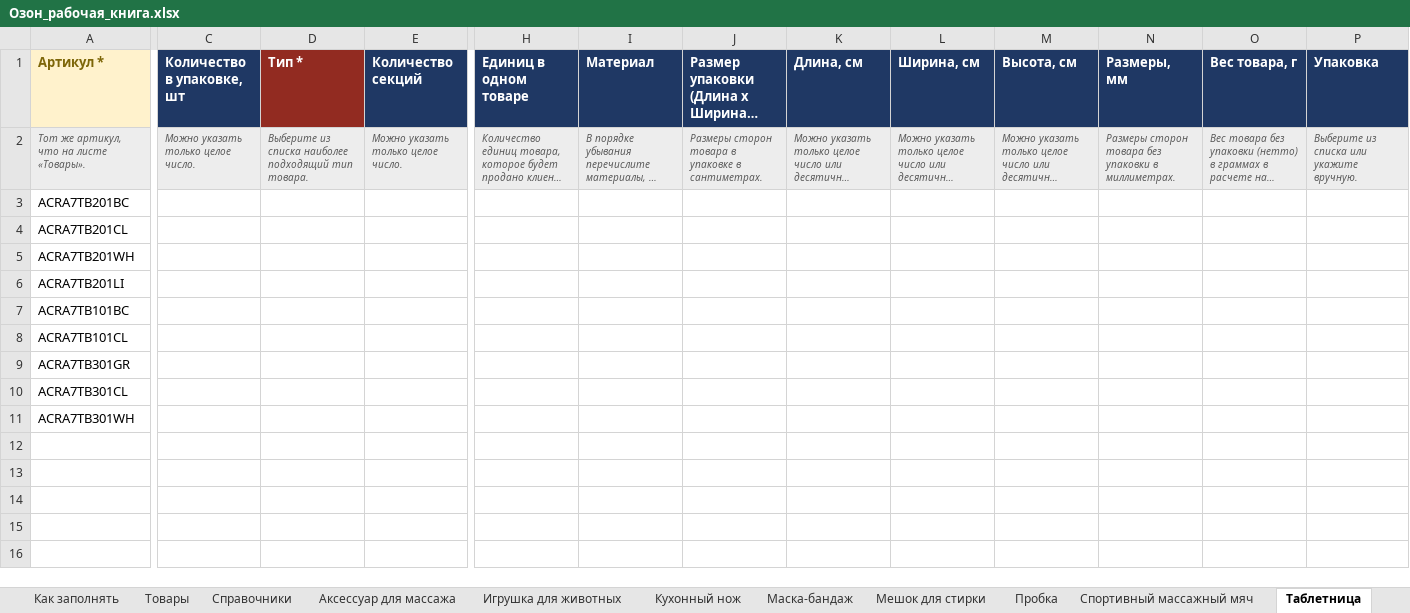
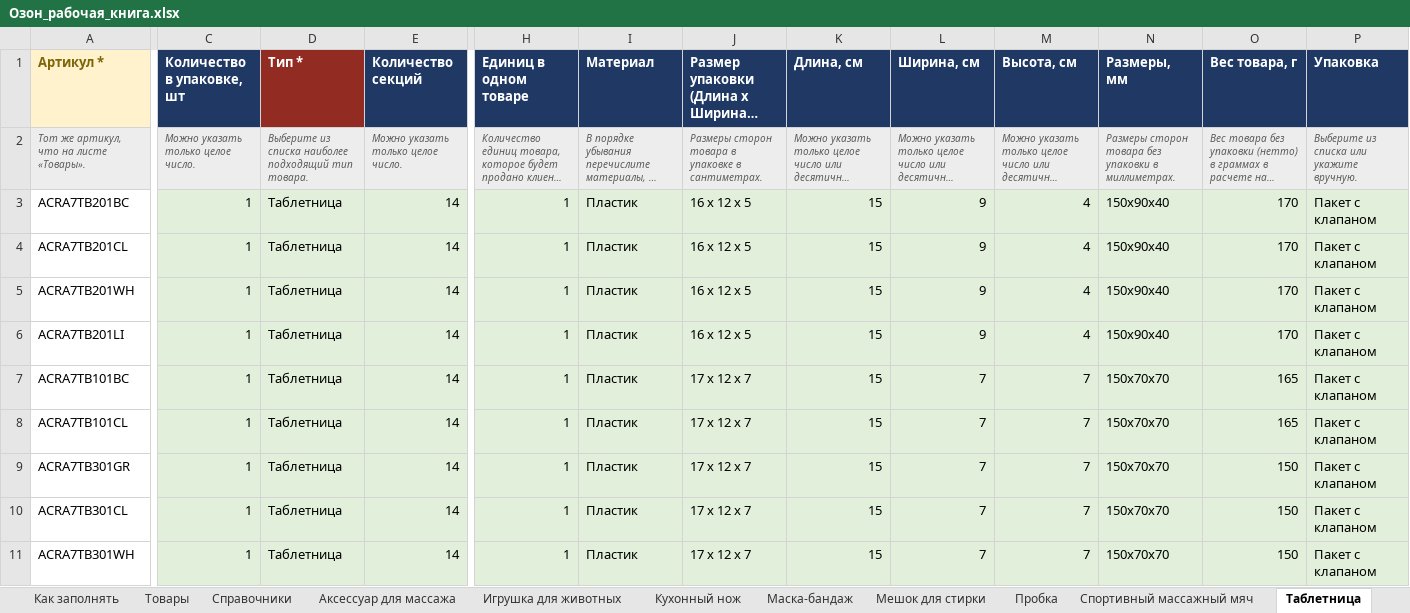
Before and after one commit to Arsid0305/SellerBase, an Excel workbook: docs/ozon/Озон_рабочая_книга.xlsx, sheet Таблетница, drawn as a sheet; only a part is shown, gaps mark what is left out; long unchanged cells end in …; values as stored, in another font and other column widths than the file's, no borders; the diff covers the shown part only; the diff names each change by its address in the sheet, - before the commit and + after, or states it on an @@ line.

```diff
--- a/docs/ozon/Озон_рабочая_книга.xlsx (sheet Таблетница)
+++ b/docs/ozon/Озон_рабочая_книга.xlsx (sheet Таблетница)
-C3:C11 (Количество в упаковке, шт): (empty)
+C3:C11 (Количество в упаковке, шт): 1
-C3:E11 fill: none
+C3:E11 fill: #E2EFDA
-D3:D11 (Тип *): (empty)
+D3:D11 (Тип *): Таблетница
-E3:E11 (Количество секций): (empty)
+E3:E11 (Количество секций): 14
-H3:H11 (Единиц в одном товаре): (empty)
+H3:H11 (Единиц в одном товаре): 1
-H3:P11 fill: none
+H3:P11 fill: #E2EFDA
-I3:I11 (Материал): (empty)
+I3:I11 (Материал): Пластик
-J3:J6: (empty)
+J3:J6: 16 x 12 x 5
-K3:K11 (Длина, см): (empty)
+K3:K11 (Длина, см): 15
-L3:L6 (Ширина, см): (empty)
+L3:L6 (Ширина, см): 9
-M3:M6 (Высота, см): (empty)
+M3:M6 (Высота, см): 4
-N3:N6 (Размеры, мм): (empty)
+N3:N6 (Размеры, мм): 150x90x40
-O3:O6 (Вес товара, г): (empty)
+O3:O6 (Вес товара, г): 170
-P3:P11 (Упаковка): (empty)
+P3:P11 (Упаковка): Пакет с клапаном
-J7:J11: (empty)
+J7:J11: 17 x 12 x 7
-L7:L11 (Ширина, см): (empty)
+L7:L11 (Ширина, см): 7
-M7:M11 (Высота, см): (empty)
+M7:M11 (Высота, см): 7
-N7:N11 (Размеры, мм): (empty)
+N7:N11 (Размеры, мм): 150x70x70
-O7:O8 (Вес товара, г): (empty)
+O7:O8 (Вес товара, г): 165
-O9:O11 (Вес товара, г): (empty)
+O9:O11 (Вес товара, г): 150
```
Also changed, not shown: 9 edited cells and cell formats elsewhere in this sheet, sheet Спортивный массажный мяч, sheet Игрушка для животных, sheet Мешок для стирки, sheet Фитнес и йога, sheet Аксессуар для массажа, sheet Кухонный нож, 3 more sheets, docs/ozon/Озон_тексты.xlsx, 4 other files.
